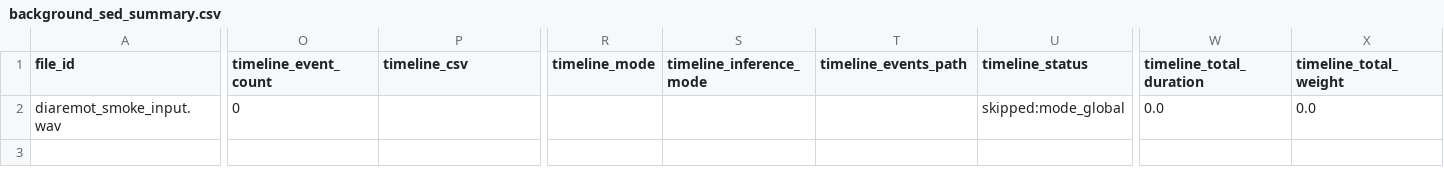
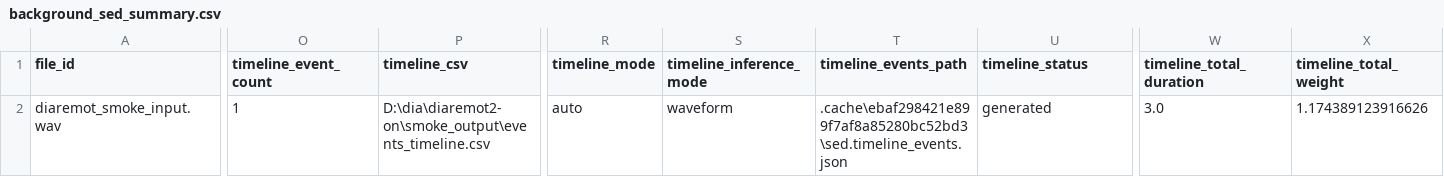
Before and after one commit to tltrogl/redo, a CSV file: smoke_output/background_sed_summary.csv, drawn as a sheet; only a part is shown, gaps mark what is left out; the diff covers the shown part only; the diff names each change by its address in the sheet, - before the commit and + after, or states it on an @@ line.

```diff
--- a/smoke_output/background_sed_summary.csv
+++ b/smoke_output/background_sed_summary.csv
-O2 (timeline_event_count): 0
+O2 (timeline_event_count): 1
-P2 (timeline_csv): (empty)
+P2 (timeline_csv): D:\dia\diaremot2-on\smoke_output\events_timeline.csv
-R2 (timeline_mode): (empty)
+R2 (timeline_mode): auto
-S2 (timeline_inference_mode): (empty)
+S2 (timeline_inference_mode): waveform
-T2 (timeline_events_path): (empty)
+T2 (timeline_events_path): .cache\ebaf298421e899f7af8a85280bc52bd3\sed.timeline_events.json
-U2 (timeline_status): skipped:mode_global
+U2 (timeline_status): generated
-W2 (timeline_total_duration): 0.0
+W2 (timeline_total_duration): 3.0
-X2 (timeline_total_weight): 0.0
+X2 (timeline_total_weight): 1.174389123916626
```
Also changed, not shown: 2 edited cells elsewhere in this file, smoke_output/conversation_metrics.csv, smoke_output/diarized_transcript_with_emotion.csv, 15 other files.
